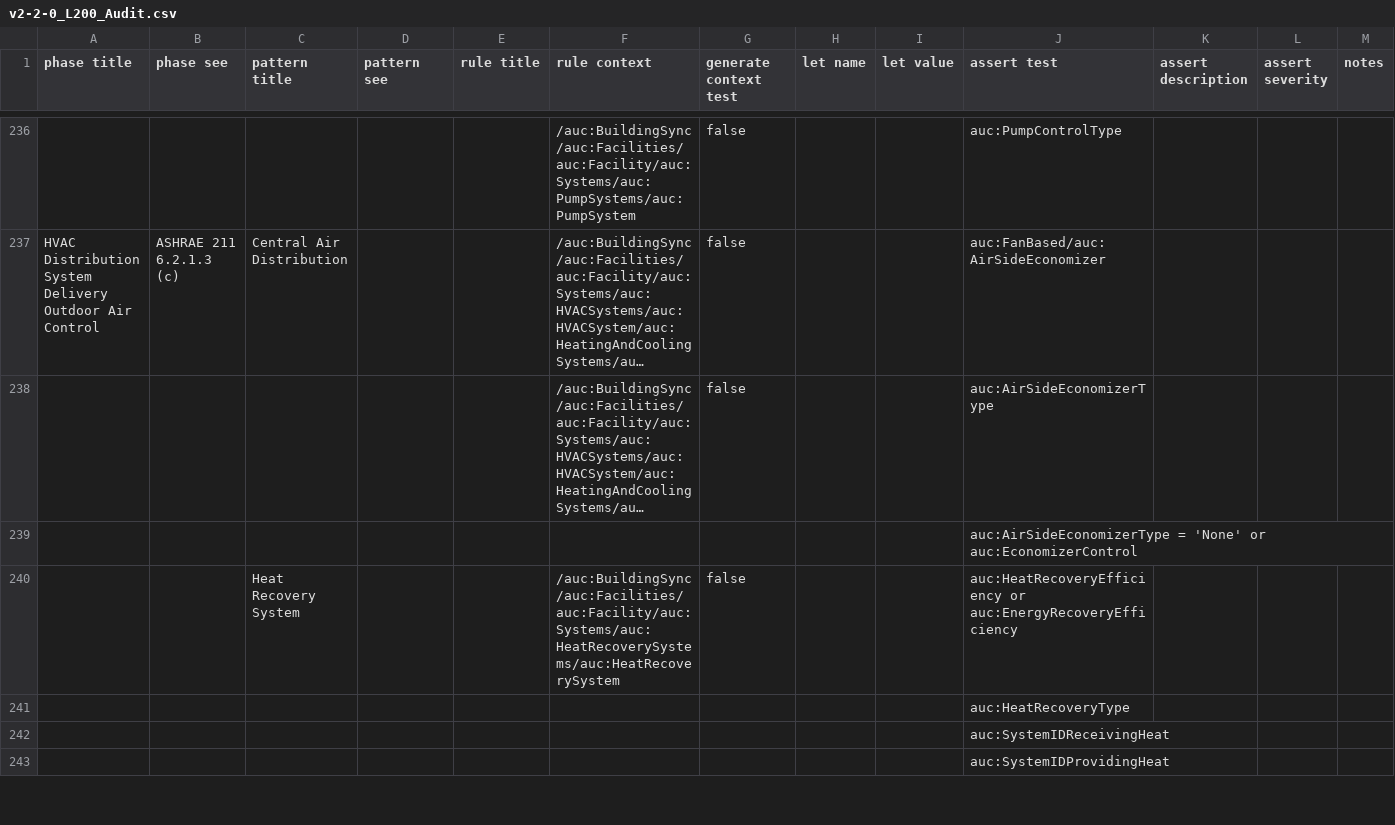
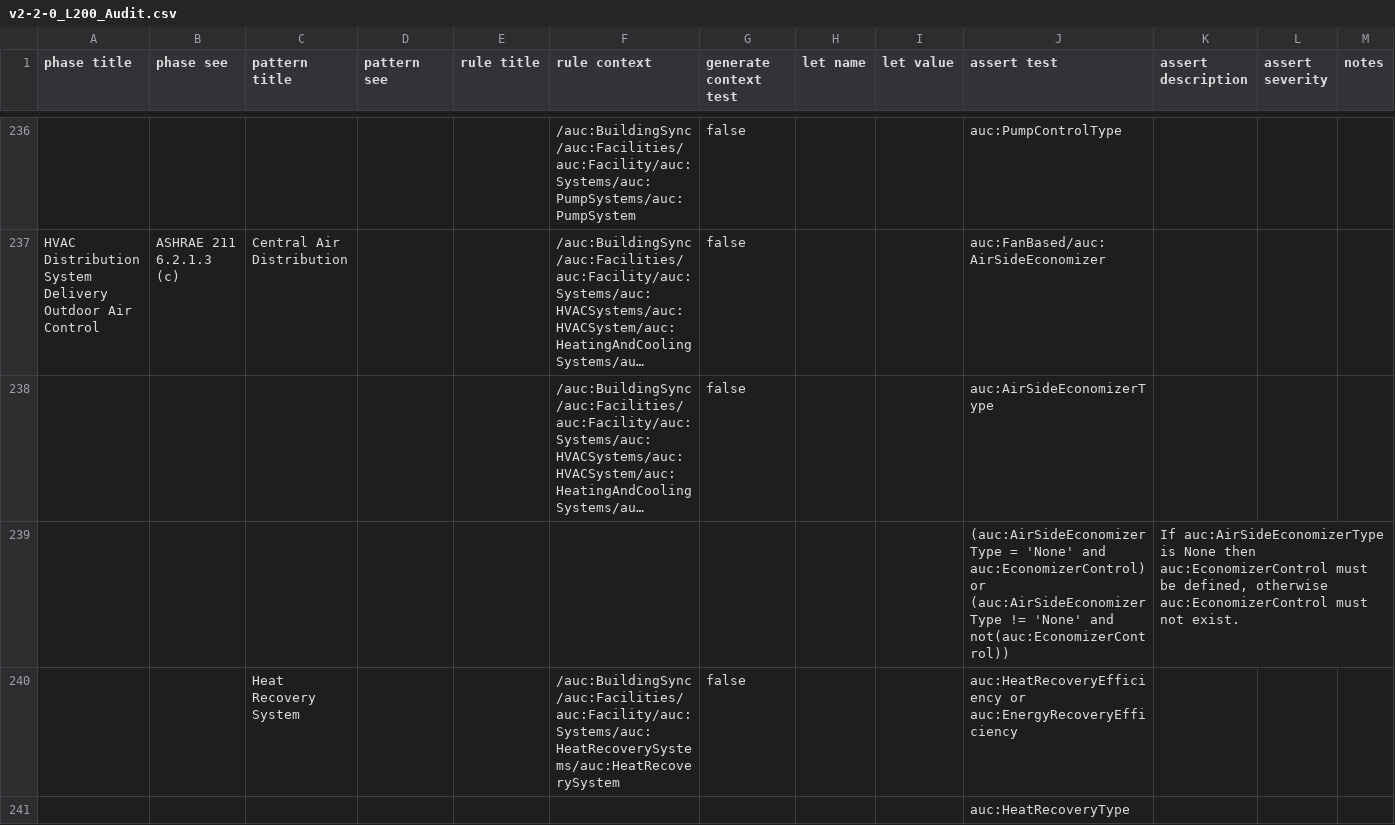
Before and after one commit to BuildingSync/TestSuite, a CSV file: schematron/v2.2.0/v2-2-0_L200_Audit.csv, drawn as a sheet; only a part is shown, gaps mark what is left out; the shorter side is filled out with more unchanged rows; long unchanged cells end in …; removed rows and columns are numbered as before the commit, all else as after; the diff names each change by its address in the sheet, - before the commit and + after, or states it on an @@ line.

```diff
--- a/schematron/v2.2.0/v2-2-0_L200_Audit.csv
+++ b/schematron/v2.2.0/v2-2-0_L200_Audit.csv
-row 239:  |  |  |  |  |  |  |  |  | auc:AirSideEconomizerType = 'None' or auc:EconomizerControl
+row 239:  |  |  |  |  |  |  |  |  | (auc:AirSideEconomizerType = 'None' and auc:EconomizerControl) or (auc:AirSideEconomizerType != 'None' and not(auc:EconomizerControl)) | If auc:AirSideEconomizerType is None then auc:EconomizerControl must be defined, otherwise auc:EconomizerControl must not exist.
```
Also changed, not shown: 1 other file.
